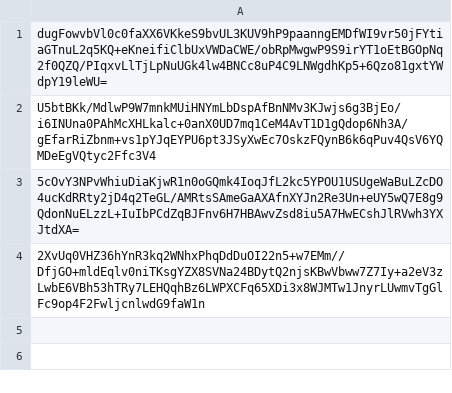
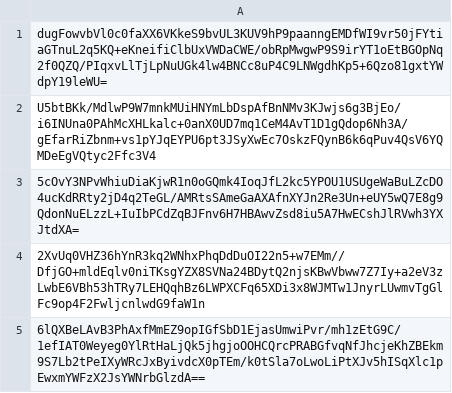
Before and after one commit to SCMP-ctf/SCMPv8submissions, a CSV file: d/60c/88b42a8396428c4063fcea2cfa67382dfb067c0a724fcd1e3998f7481625/submissions.csv, drawn as a sheet; the diff names each change by its address in the sheet, - before the commit and + after, or states it on an @@ line.

Commit message:
Proof: found flag for faas_blacklist

```diff
--- a/d/60c/88b42a8396428c4063fcea2cfa67382dfb067c0a724fcd1e3998f7481625/submissions.csv
+++ b/d/60c/88b42a8396428c4063fcea2cfa67382dfb067c0a724fcd1e3998f7481625/submissions.csv
+row 5: 6lQXBeLAvB3PhAxfMmEZ9opIGfSbD1EjasUmwiPvr/mh1zEtG9C/1efIAT0Weyeg0YlRtHaLjQk5jhgjoOOHCQrcPRABGfvqNfJhcjeKhZBEkm9S7Lb2tPeIXyWRcJxByivdcX0pTEm/k0tSla7oLwoLiPtXJv5hISqXlc1pEwxmYWFzX2JsYWNrbGlzdA==
```
